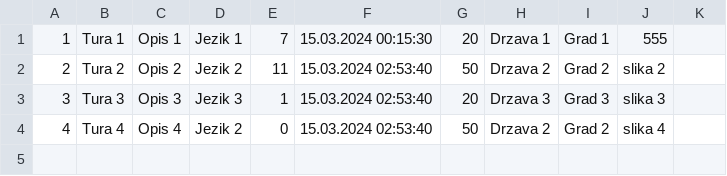
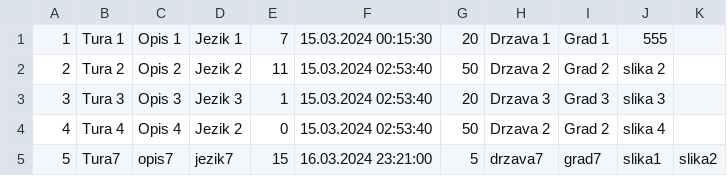
Before and after one commit to marija-djurdjevic/Booking, a CSV file: Resources/Data/tours.csv, drawn as a sheet; the diff names each change by its address in the sheet, - before the commit and + after, or states it on an @@ line.

```diff
--- a/Resources/Data/tours.csv
+++ b/Resources/Data/tours.csv
+row 5: 5 | Tura7 | opis7 | jezik7 | 15 | 16.03.2024 23:21:00 | 5 | drzava7 | grad7 | slika1 | slika2
```
Also changed, not shown: Resources/Data/keyPoints.csv, Resources/Data/livetour.csv, 6 other files.
